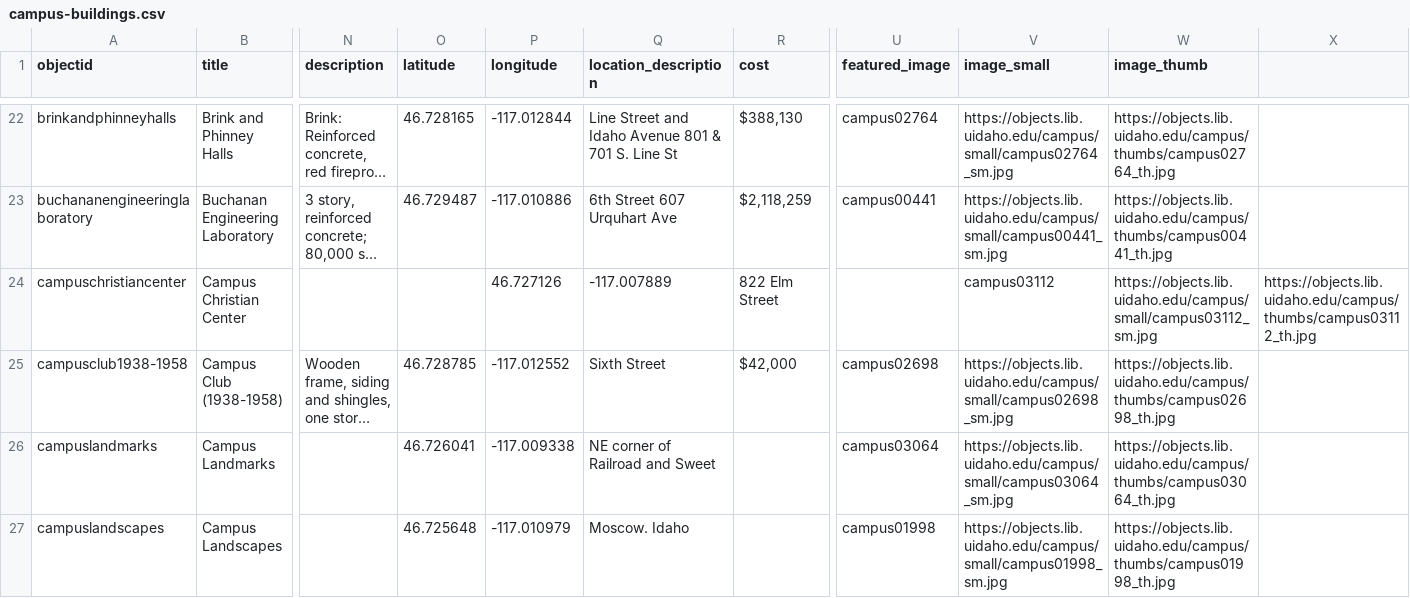
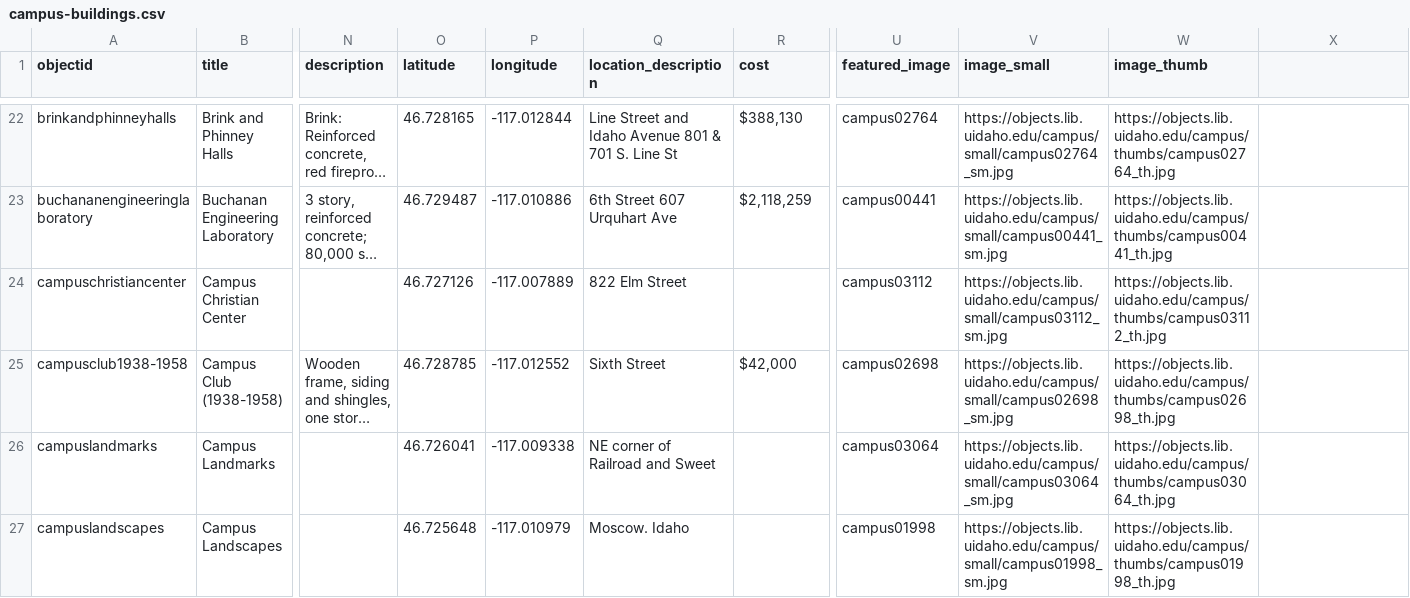
Before and after one commit to thecdil/campus_source, a CSV file: _data/campus-buildings.csv, drawn as a sheet; only a part is shown, gaps mark what is left out; long unchanged cells end in …; the diff names each change by its address in the sheet, - before the commit and + after, or states it on an @@ line.

Commit message:
fix metadata typo

```diff
--- a/_data/campus-buildings.csv
+++ b/_data/campus-buildings.csv
-O24 (latitude): (empty)
+O24 (latitude): 46.727126
-P24 (longitude): 46.727126
+P24 (longitude): -117.007889
-Q24 (location_description): -117.007889
+Q24 (location_description): 822 Elm Street
-R24 (cost): 822 Elm Street
+R24 (cost): (empty)
-U24 (featured_image): (empty)
+U24 (featured_image): campus03112
-V24 (image_small): campus03112
+V24 (image_small): https://objects.lib.uidaho.edu/campus/small/campus03112_sm.jpg
-W24 (image_thumb): https://objects.lib.uidaho.edu/campus/small/campus03112_sm.jpg
+W24 (image_thumb): https://objects.lib.uidaho.edu/campus/thumbs/campus03112_th.jpg
-X24: https://objects.lib.uidaho.edu/campus/thumbs/campus03112_th.jpg
+X24: (empty)
```
